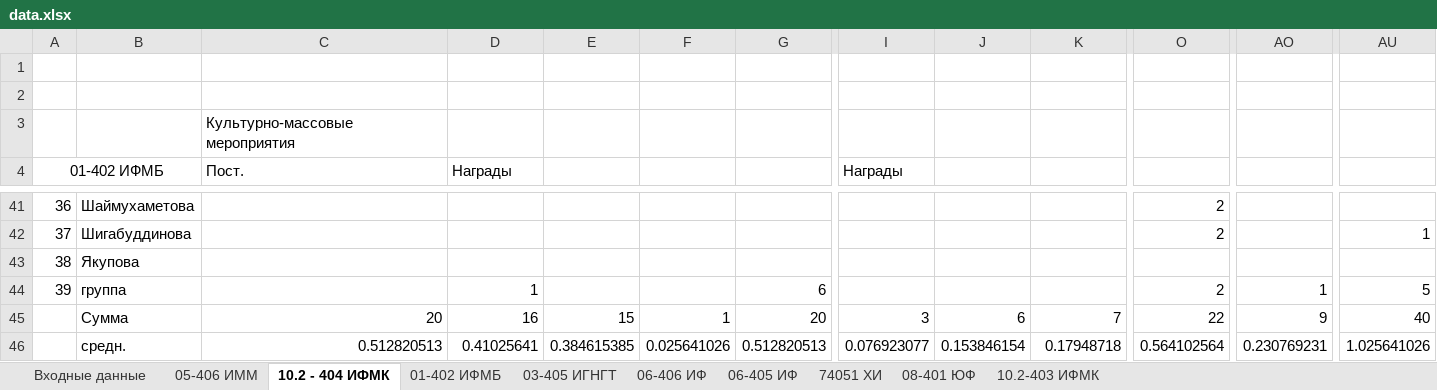
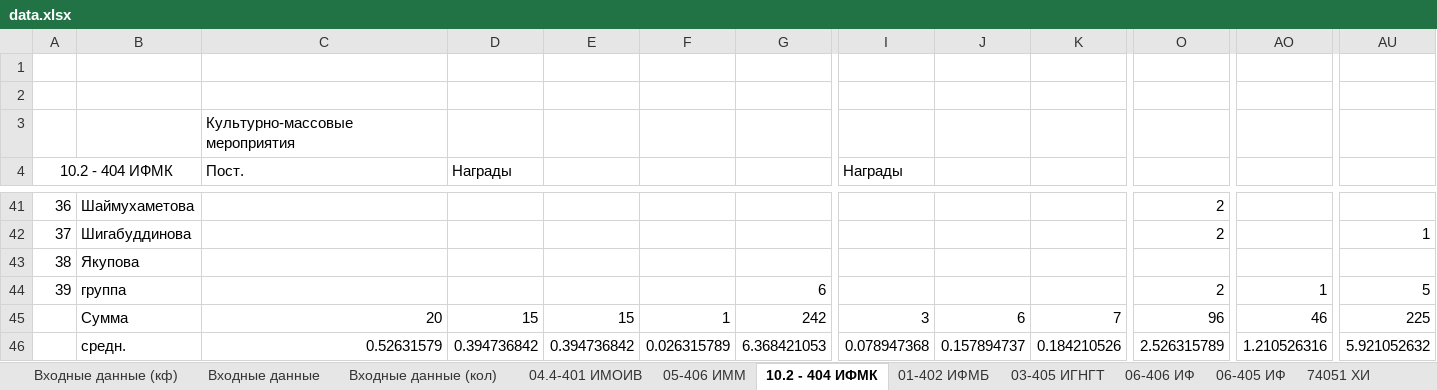
Before and after one commit to Korgutlova/diploma, an Excel workbook: data.xlsx, sheet 10.2 - 404 ИФМК, drawn as a sheet; only a part is shown, gaps mark what is left out; values as stored, in another font and other column widths than the file's, no borders; charts and pictures not drawn; the diff covers the shown part only; the diff names each change by its address in the sheet, - before the commit and + after, or states it on an @@ line.

```diff
--- a/data.xlsx (sheet 10.2 - 404 ИФМК)
+++ b/data.xlsx (sheet 10.2 - 404 ИФМК)
+sheet tab: Входные данные (кф)
+sheet tab: Входные данные (кол)
@@ sheet tab unhidden: 04.4-401 ИМОИВ @@
@@ column A (10.2 - 404 ИФМК) renumbered in row 4 @@
-D44 (Награды): 1
+D44 (Награды): (empty)
-D45 (Награды): 16
+D45 (Награды): 15
-G45: 20
+G45: 242
-O45: 22
+O45: 96
-AO45: 9
+AO45: 46
-AU45: 40
+AU45: 225
-C46 (Пост.): 0.512820513
+C46 (Пост.): 0.52631579
-D46 (Награды): 0.41025641
+D46 (Награды): 0.394736842
-E46: 0.384615385
+E46: 0.394736842
-F46: 0.025641026
+F46: 0.026315789
-G46: 0.512820513
+G46: 6.368421053
-I46 (Награды): 0.076923077
+I46 (Награды): 0.078947368
-J46: 0.153846154
+J46: 0.157894737
-K46: 0.17948718
+K46: 0.184210526
-O46: 0.564102564
+O46: 2.526315789
-AO46: 0.230769231
+AO46: 1.210526316
-AU46: 1.025641026
+AU46: 5.921052632
```
Also changed, not shown: 4 added rows, 2 removed rows and 89 edited cells elsewhere in this sheet, sheet 05-406 ИММ, sheet 01-402 ИФМБ, sheet 10.2-403 ИФМК, sheet 06-406 ИФ, sheet 08-401 ЮФ, sheet 74051 ХИ, 3 more sheets, other sheet tabs, formulas that keep their value, charts or pictures, 5 other files.
